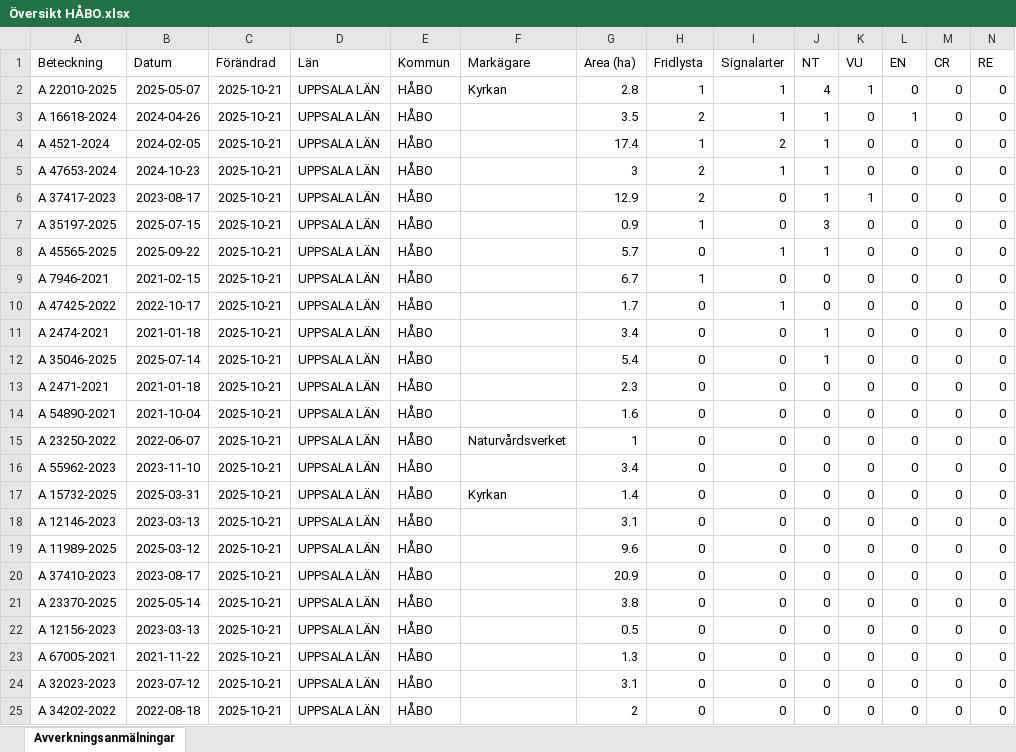
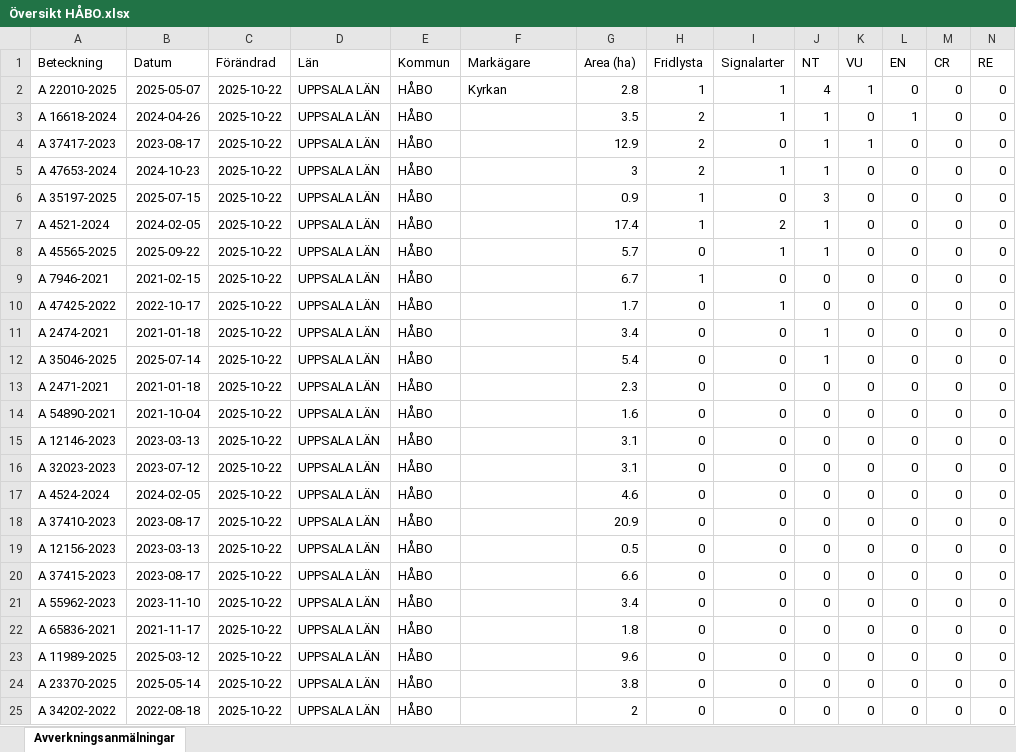
Before and after one commit to klasma/Logging_0305, an Excel workbook: Översikt HÅBO.xlsx, sheet Avverkningsanmälningar, drawn as a sheet; only a part is shown; values as stored, in another font and other column widths than the file's, no borders; removed rows and columns are numbered as before the commit, all else as after; rows hold the shown columns only; the diff covers the shown part only; the diff names each change by its address in the sheet, - before the commit and + after, or states it on an @@ line.

```diff
--- a/Översikt HÅBO.xlsx (sheet Avverkningsanmälningar)
+++ b/Översikt HÅBO.xlsx (sheet Avverkningsanmälningar)
-C2:C3 (Förändrad): 2025-10-21
+C2:C3 (Förändrad): 2025-10-22
-row 4: A 4521-2024 | 2024-02-05 | 2025-10-21 | UPPSALA LÄN | HÅBO |  | 17.4 | 1 | 2 | 1 | 0 | 0 | 0 | 0
-row 5: A 47653-2024 | 2024-10-23 | 2025-10-21 | UPPSALA LÄN | HÅBO |  | 3 | 2 | 1 | 1 | 0 | 0 | 0 | 0
-C4 (Förändrad): 2025-10-21
+C4 (Förändrad): 2025-10-22
+row 5: A 47653-2024 | 2024-10-23 | 2025-10-22 | UPPSALA LÄN | HÅBO |  | 3 | 2 | 1 | 1 | 0 | 0 | 0 | 0
-C6 (Förändrad): 2025-10-21
+C6 (Förändrad): 2025-10-22
+row 7: A 4521-2024 | 2024-02-05 | 2025-10-22 | UPPSALA LÄN | HÅBO |  | 17.4 | 1 | 2 | 1 | 0 | 0 | 0 | 0
-C8:C14 (Förändrad): 2025-10-21
+C8:C14 (Förändrad): 2025-10-22
-row 15: A 23250-2022 | 2022-06-07 | 2025-10-21 | UPPSALA LÄN | HÅBO | Naturvårdsverket | 1 | 0 | 0 | 0 | 0 | 0 | 0 | 0
-row 16: A 55962-2023 | 2023-11-10 | 2025-10-21 | UPPSALA LÄN | HÅBO |  | 3.4 | 0 | 0 | 0 | 0 | 0 | 0 | 0
-row 17: A 15732-2025 | 2025-03-31 | 2025-10-21 | UPPSALA LÄN | HÅBO | Kyrkan | 1.4 | 0 | 0 | 0 | 0 | 0 | 0 | 0
-C15:C16 (Förändrad): 2025-10-21
+C15:C16 (Förändrad): 2025-10-22
-A16 (Beteckning): A 11989-2025
+A16 (Beteckning): A 32023-2023
-B16 (Datum): 2025-03-12
+B16 (Datum): 2023-07-12
-G16 (Area (ha)): 9.6
+G16 (Area (ha)): 3.1
+row 17: A 4524-2024 | 2024-02-05 | 2025-10-22 | UPPSALA LÄN | HÅBO |  | 4.6 | 0 | 0 | 0 | 0 | 0 | 0 | 0
-C18 (Förändrad): 2025-10-21
+C18 (Förändrad): 2025-10-22
-row 21: A 23370-2025 | 2025-05-14 | 2025-10-21 | UPPSALA LÄN | HÅBO |  | 3.8 | 0 | 0 | 0 | 0 | 0 | 0 | 0
-C19 (Förändrad): 2025-10-21
+C19 (Förändrad): 2025-10-22
+row 20: A 37415-2023 | 2023-08-17 | 2025-10-22 | UPPSALA LÄN | HÅBO |  | 6.6 | 0 | 0 | 0 | 0 | 0 | 0 | 0
+row 21: A 55962-2023 | 2023-11-10 | 2025-10-22 | UPPSALA LÄN | HÅBO |  | 3.4 | 0 | 0 | 0 | 0 | 0 | 0 | 0
-A22 (Beteckning): A 67005-2021
+A22 (Beteckning): A 65836-2021
-B22 (Datum): 2021-11-22
+B22 (Datum): 2021-11-17
-C22 (Förändrad): 2025-10-21
+C22 (Förändrad): 2025-10-22
-G22 (Area (ha)): 1.3
+G22 (Area (ha)): 1.8
+row 23: A 11989-2025 | 2025-03-12 | 2025-10-22 | UPPSALA LÄN | HÅBO |  | 9.6 | 0 | 0 | 0 | 0 | 0 | 0 | 0
-A24 (Beteckning): A 32023-2023
+A24 (Beteckning): A 23370-2025
-B24 (Datum): 2023-07-12
+B24 (Datum): 2025-05-14
-C24:C25 (Förändrad): 2025-10-21
+C24:C25 (Förändrad): 2025-10-22
-G24 (Area (ha)): 3.1
+G24 (Area (ha)): 3.8
```
Also changed, not shown: 1 added row, 1 removed row and 21 edited cells elsewhere in this sheet, artfynd/A 22010-2025 artfynd.xlsx, artfynd/A 2474-2021 artfynd.xlsx, 56 other files.
